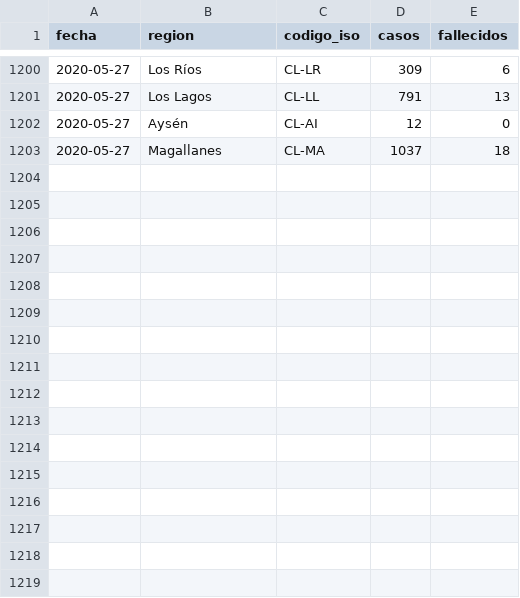
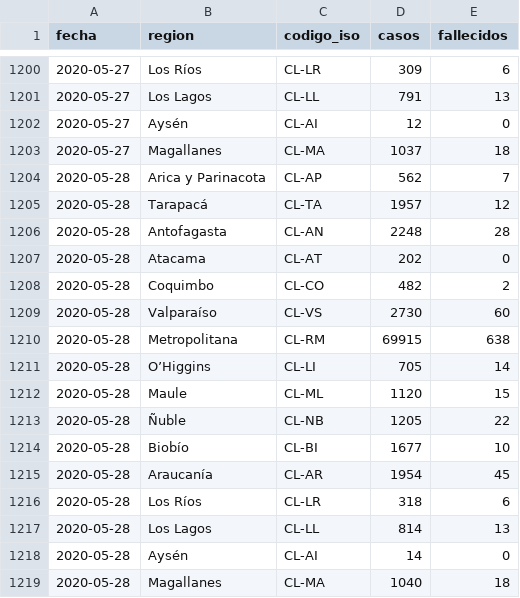
Before and after one commit to nekurosu/covid_data, a CSV file: cl_casos_regiones.csv, drawn as a sheet; only a part is shown, gaps mark what is left out.

Commit message:
Agrega data publicada el 2020-05-28

```diff
--- a/cl_casos_regiones.csv
+++ b/cl_casos_regiones.csv
@@ -1203 +1203,17 @@ fecha,region,codigo_iso,casos,fallecidos
 2020-05-27,Magallanes,CL-MA,1037,18
+2020-05-28,Arica y Parinacota,CL-AP,562,7
+2020-05-28,Tarapacá,CL-TA,1957,12
+2020-05-28,Antofagasta,CL-AN,2248,28
+2020-05-28,Atacama,CL-AT,202,0
+2020-05-28,Coquimbo,CL-CO,482,2
+2020-05-28,Valparaíso,CL-VS,2730,60
+2020-05-28,Metropolitana,CL-RM,69915,638
+2020-05-28,O’Higgins,CL-LI,705,14
+2020-05-28,Maule,CL-ML,1120,15
+2020-05-28,Ñuble,CL-NB,1205,22
+2020-05-28,Biobío,CL-BI,1677,10
+2020-05-28,Araucanía,CL-AR,1954,45
+2020-05-28,Los Ríos,CL-LR,318,6
+2020-05-28,Los Lagos,CL-LL,814,13
+2020-05-28,Aysén,CL-AI,14,0
+2020-05-28,Magallanes,CL-MA,1040,18
```
Also changed, not shown: cl_recuperados.csv.
